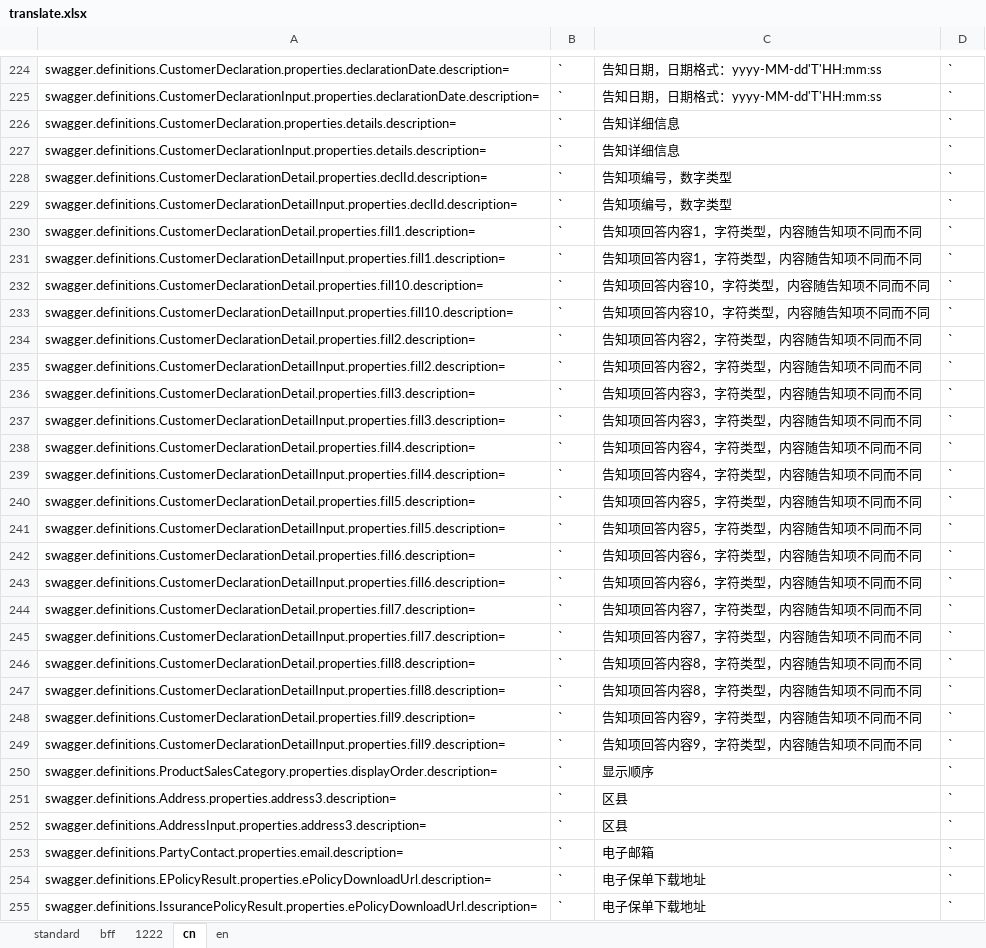
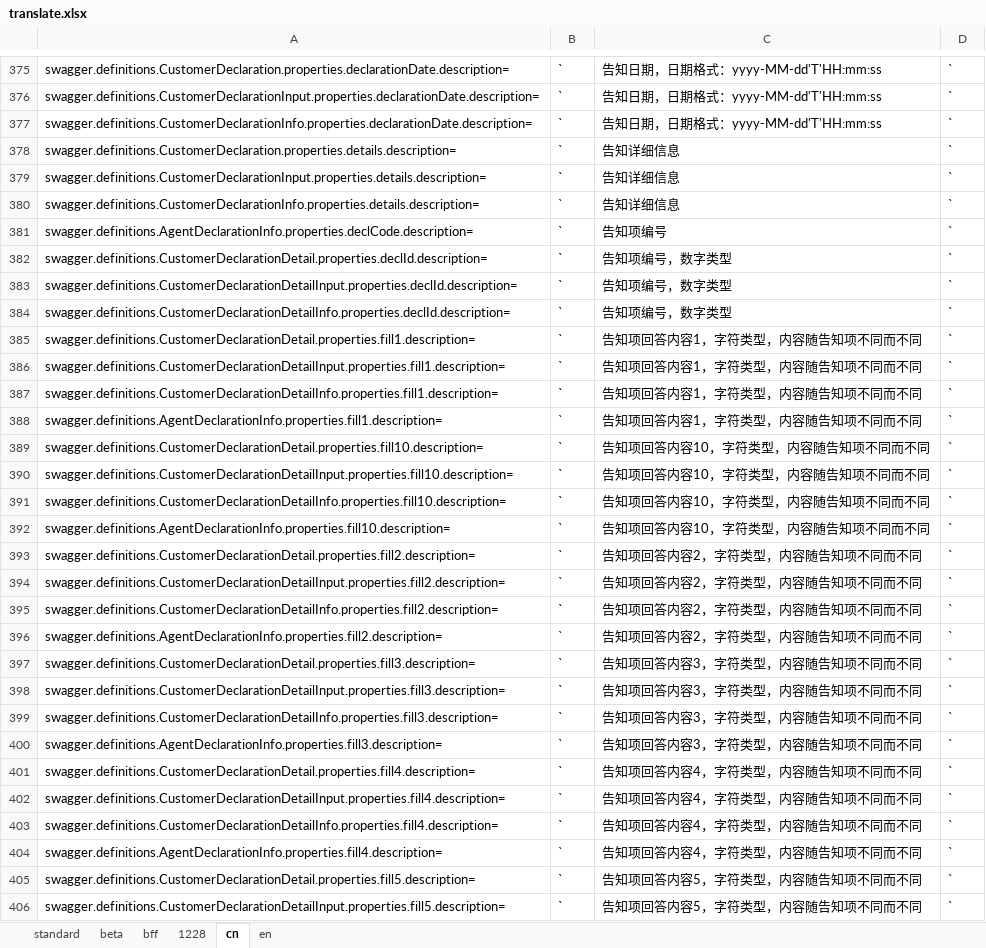
Before and after one commit to ShineXeBao/ebaocloud-li-docs-api, an Excel workbook: swagger/locales/translate.xlsx, sheet cn, drawn as a sheet; only a part is shown, gaps mark what is left out; the shorter side is filled out with more unchanged rows; values as stored, in another font and other column widths than the file's, no borders; the diff covers the shown part only; the diff names each change by its address in the sheet, - before the commit and + after, or states it on an @@ line.

```diff
--- a/swagger/locales/translate.xlsx (sheet cn)
+++ b/swagger/locales/translate.xlsx (sheet cn)
-sheet tab: 1222
+sheet tab: 1228
+sheet tab: beta
+row 377: swagger.definitions.CustomerDeclarationInfo.properties.declarationDate.description= | ` | 告知日期，日期格式：yyyy-MM-dd'T'HH:mm:ss | `
+row 380: swagger.definitions.CustomerDeclarationInfo.properties.details.description= | ` | 告知详细信息 | `
+row 381: swagger.definitions.AgentDeclarationInfo.properties.declCode.description= | ` | 告知项编号 | `
+row 384: swagger.definitions.CustomerDeclarationDetailInfo.properties.declId.description= | ` | 告知项编号，数字类型 | `
+row 387: swagger.definitions.CustomerDeclarationDetailInfo.properties.fill1.description= | ` | 告知项回答内容1，字符类型，内容随告知项不同而不同 | `
+row 388: swagger.definitions.AgentDeclarationInfo.properties.fill1.description= | ` | 告知项回答内容1，字符类型，内容随告知项不同而不同 | `
+row 391: swagger.definitions.CustomerDeclarationDetailInfo.properties.fill10.description= | ` | 告知项回答内容10，字符类型，内容随告知项不同而不同 | `
+row 392: swagger.definitions.AgentDeclarationInfo.properties.fill10.description= | ` | 告知项回答内容10，字符类型，内容随告知项不同而不同 | `
+row 395: swagger.definitions.CustomerDeclarationDetailInfo.properties.fill2.description= | ` | 告知项回答内容2，字符类型，内容随告知项不同而不同 | `
+row 396: swagger.definitions.AgentDeclarationInfo.properties.fill2.description= | ` | 告知项回答内容2，字符类型，内容随告知项不同而不同 | `
+row 399: swagger.definitions.CustomerDeclarationDetailInfo.properties.fill3.description= | ` | 告知项回答内容3，字符类型，内容随告知项不同而不同 | `
+row 400: swagger.definitions.AgentDeclarationInfo.properties.fill3.description= | ` | 告知项回答内容3，字符类型，内容随告知项不同而不同 | `
+row 403: swagger.definitions.CustomerDeclarationDetailInfo.properties.fill4.description= | ` | 告知项回答内容4，字符类型，内容随告知项不同而不同 | `
+row 404: swagger.definitions.AgentDeclarationInfo.properties.fill4.description= | ` | 告知项回答内容4，字符类型，内容随告知项不同而不同 | `
```
Also changed, not shown: 329 added rows, 4 removed rows, 283 moved rows and 44 edited cells elsewhere in this sheet, sheet 1228, sheet en, 2 other files.
